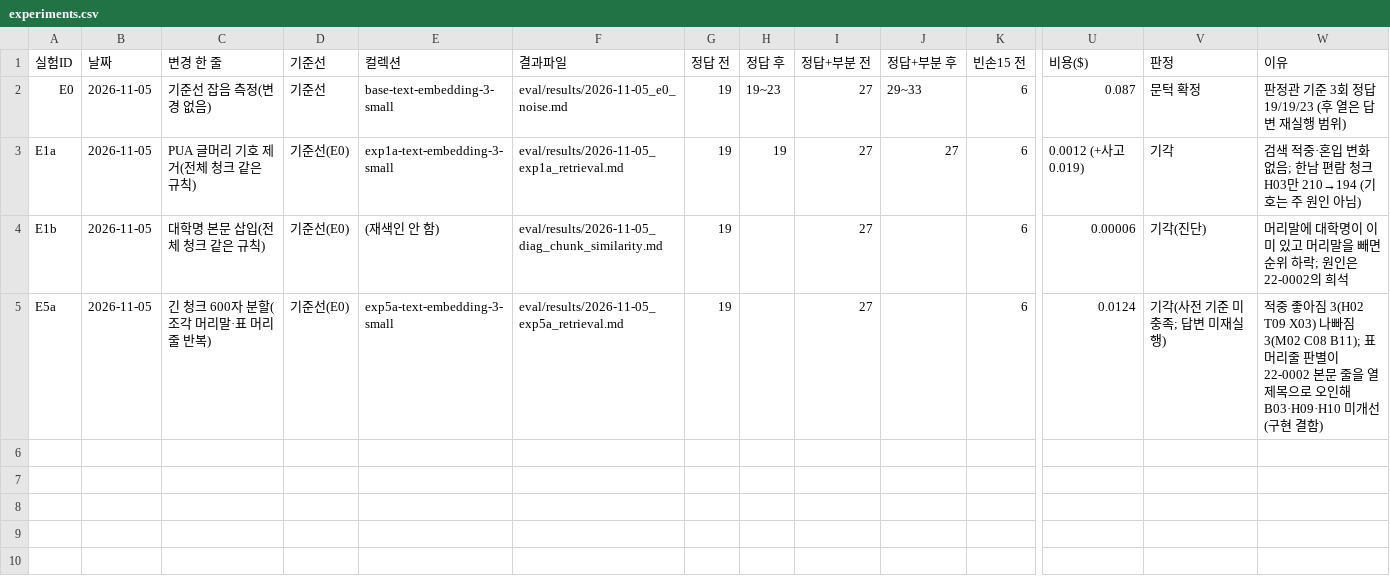
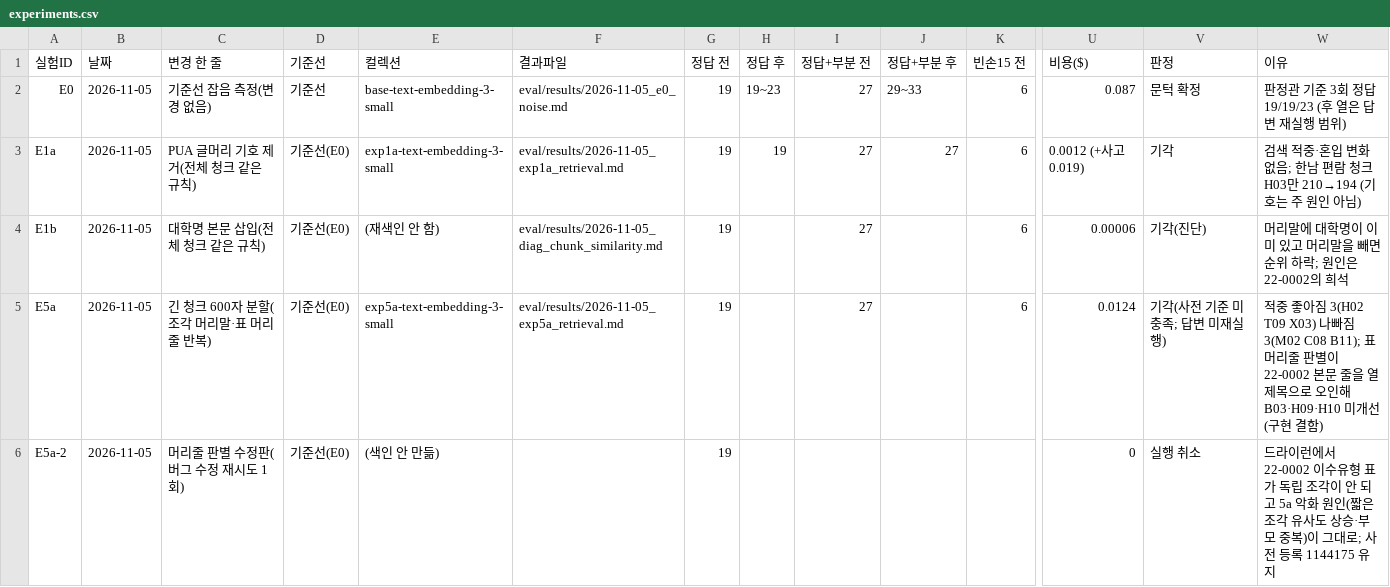
Before and after one commit to soyim04/grad-guide, a CSV file: eval/experiments.csv, drawn as a sheet; only a part is shown, gaps mark what is left out; rows hold the shown columns only; the diff names each change by its address in the sheet, - before the commit and + after, or states it on an @@ line.

```diff
--- a/eval/experiments.csv
+++ b/eval/experiments.csv
+row 6: E5a-2 | 2026-11-05 | 머리줄 판별 수정판(버그 수정 재시도 1회) | 기준선(E0) | (색인 안 만듦) |  | 19 |  |  |  |  | 0 | 실행 취소 | 드라이런에서 22-0002 이수유형 표가 독립 조각이 안 되고 5a 악화 원인(짧은 조각 유사도 상승·부모 중복)이 그대로; 사전 등록 1144175 유지
```
Also changed, not shown: 1 other file.
